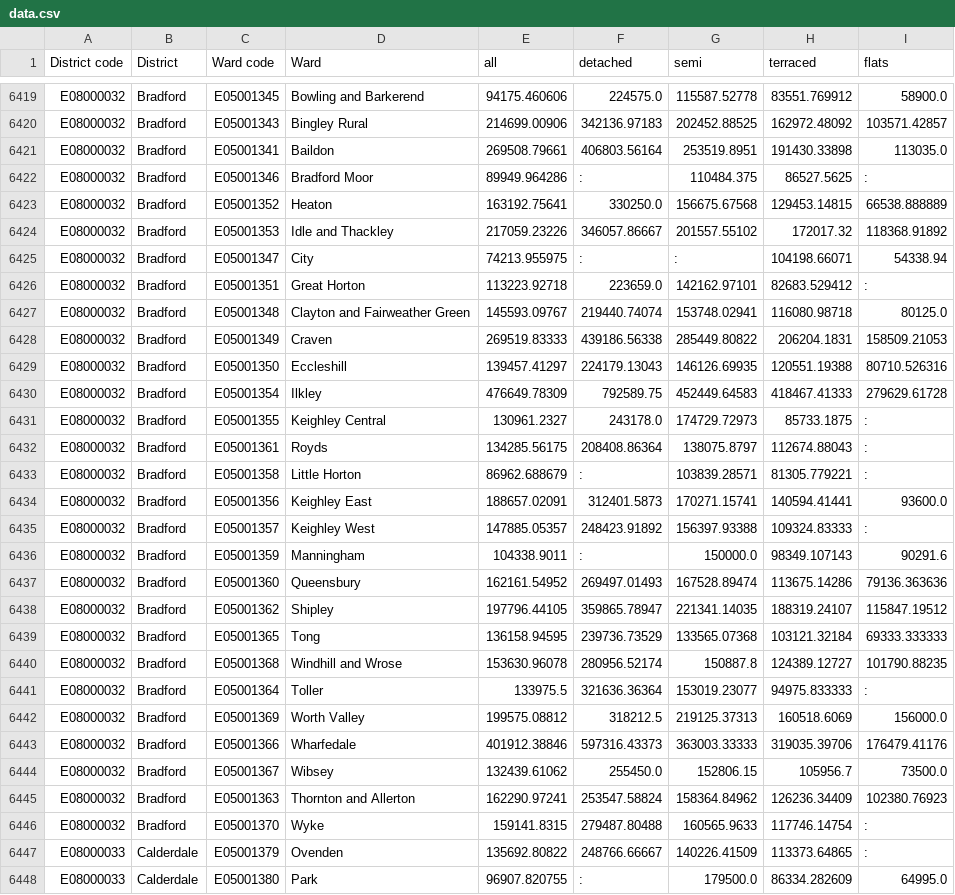
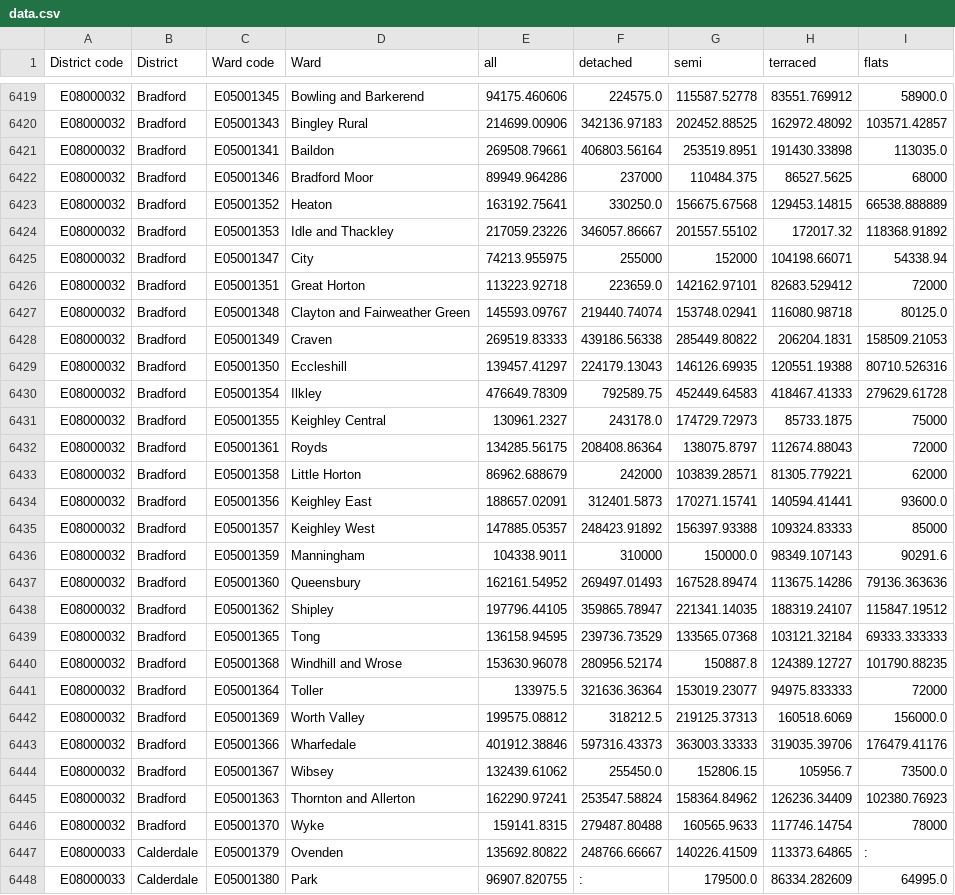
Before and after one commit to edgorman/Property-Fundamentals, a CSV file: data/external/mean_price_per_ward/yearendingmarch2022/data.csv, drawn as a sheet; only a part is shown, gaps mark what is left out.

```diff
--- a/data/external/mean_price_per_ward/yearendingmarch2022/data.csv
+++ b/data/external/mean_price_per_ward/yearendingmarch2022/data.csv
@@ -6421,7 +6421,7 @@ E08000032,Bradford,E05001343,Bingley Rural,214699.00906,342136.97183,202452.8852
 E08000032,Bradford,E05001341,Baildon,269508.79661,406803.56164,253519.8951,191430.33898,113035.0
-E08000032,Bradford,E05001346,Bradford Moor,89949.964286,:,110484.375,86527.5625,:
+E08000032,Bradford,E05001346,Bradford Moor,89949.964286,237000,110484.375,86527.5625,68000
 E08000032,Bradford,E05001352,Heaton,163192.75641,330250.0,156675.67568,129453.14815,66538.888889
 E08000032,Bradford,E05001353,Idle and Thackley,217059.23226,346057.86667,201557.55102,172017.32,118368.91892
-E08000032,Bradford,E05001347,City,74213.955975,:,:,104198.66071,54338.94
-E08000032,Bradford,E05001351,Great Horton,113223.92718,223659.0,142162.97101,82683.529412,:
+E08000032,Bradford,E05001347,City,74213.955975,255000,152000,104198.66071,54338.94
+E08000032,Bradford,E05001351,Great Horton,113223.92718,223659.0,142162.97101,82683.529412,72000
 E08000032,Bradford,E05001348,Clayton and Fairweather Green,145593.09767,219440.74074,153748.02941,116080.98718,80125.0
@@ -6430,8 +6430,8 @@ E08000032,Bradford,E05001350,Eccleshill,139457.41297,224179.13043,146126.69935,1
 E08000032,Bradford,E05001354,Ilkley,476649.78309,792589.75,452449.64583,418467.41333,279629.61728
-E08000032,Bradford,E05001355,Keighley Central,130961.2327,243178.0,174729.72973,85733.1875,:
-E08000032,Bradford,E05001361,Royds,134285.56175,208408.86364,138075.8797,112674.88043,:
-E08000032,Bradford,E05001358,Little Horton,86962.688679,:,103839.28571,81305.779221,:
+E08000032,Bradford,E05001355,Keighley Central,130961.2327,243178.0,174729.72973,85733.1875,75000
+E08000032,Bradford,E05001361,Royds,134285.56175,208408.86364,138075.8797,112674.88043,72000
+E08000032,Bradford,E05001358,Little Horton,86962.688679,242000,103839.28571,81305.779221,62000
 E08000032,Bradford,E05001356,Keighley East,188657.02091,312401.5873,170271.15741,140594.41441,93600.0
-E08000032,Bradford,E05001357,Keighley West,147885.05357,248423.91892,156397.93388,109324.83333,:
-E08000032,Bradford,E05001359,Manningham,104338.9011,:,150000.0,98349.107143,90291.6
+E08000032,Bradford,E05001357,Keighley West,147885.05357,248423.91892,156397.93388,109324.83333,85000
+E08000032,Bradford,E05001359,Manningham,104338.9011,310000,150000.0,98349.107143,90291.6
 E08000032,Bradford,E05001360,Queensbury,162161.54952,269497.01493,167528.89474,113675.14286,79136.363636
@@ -6440,3 +6440,3 @@ E08000032,Bradford,E05001365,Tong,136158.94595,239736.73529,133565.07368,103121.
 E08000032,Bradford,E05001368,Windhill and Wrose,153630.96078,280956.52174,150887.8,124389.12727,101790.88235
-E08000032,Bradford,E05001364,Toller,133975.5,321636.36364,153019.23077,94975.833333,:
+E08000032,Bradford,E05001364,Toller,133975.5,321636.36364,153019.23077,94975.833333,72000
 E08000032,Bradford,E05001369,Worth Valley,199575.08812,318212.5,219125.37313,160518.6069,156000.0
@@ -6445,3 +6445,3 @@ E08000032,Bradford,E05001367,Wibsey,132439.61062,255450.0,152806.15,105956.7,735
 E08000032,Bradford,E05001363,Thornton and Allerton,162290.97241,253547.58824,158364.84962,126236.34409,102380.76923
-E08000032,Bradford,E05001370,Wyke,159141.8315,279487.80488,160565.9633,117746.14754,:
+E08000032,Bradford,E05001370,Wyke,159141.8315,279487.80488,160565.9633,117746.14754,78000
 E08000033,Calderdale,E05001379,Ovenden,135692.80822,248766.66667,140226.41509,113373.64865,:
```
Also changed, not shown: 8 other files.
